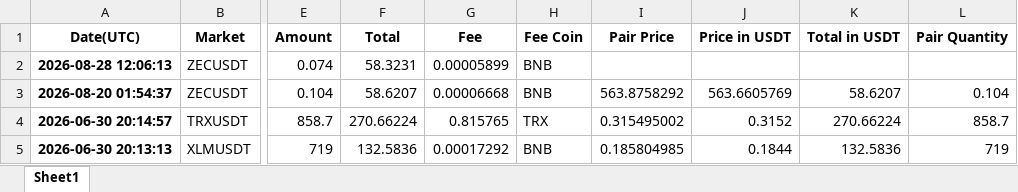
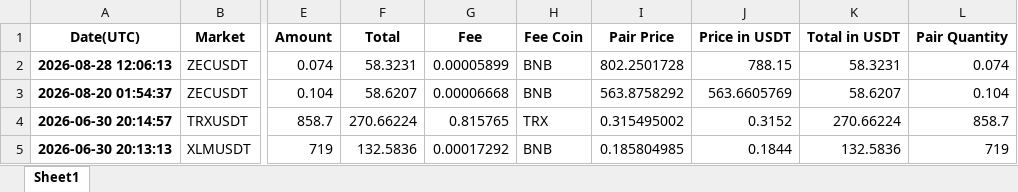
Before and after one commit to niroojane/Risk-Management, an Excel workbook: Trade History Reconstructed.xlsx, sheet Sheet1, drawn as a sheet; only a part is shown, gaps mark what is left out; values as stored, in another font and other column widths than the file's, no borders; the diff names each change by its address in the sheet, - before the commit and + after, or states it on an @@ line.

Commit message:
Add/Update Trade History Reconstructed.xlsx via API

```diff
--- a/Trade History Reconstructed.xlsx (sheet Sheet1)
+++ b/Trade History Reconstructed.xlsx (sheet Sheet1)
-I2 (Pair Price): (empty)
+I2 (Pair Price): 802.2501728
-J2 (Price in USDT): (empty)
+J2 (Price in USDT): 788.15
-K2 (Total in USDT): (empty)
+K2 (Total in USDT): 58.3231
-L2 (Pair Quantity): (empty)
+L2 (Pair Quantity): 0.074
```
